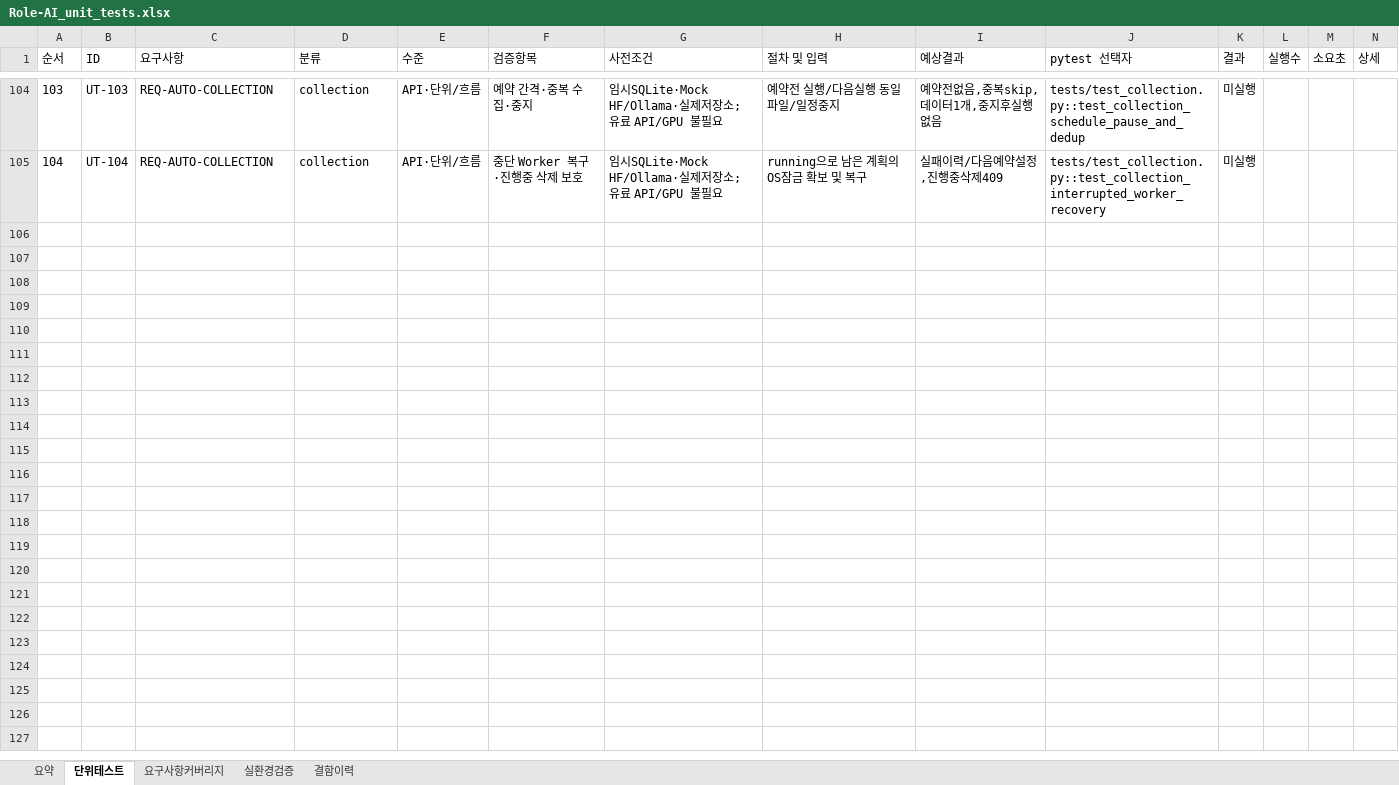
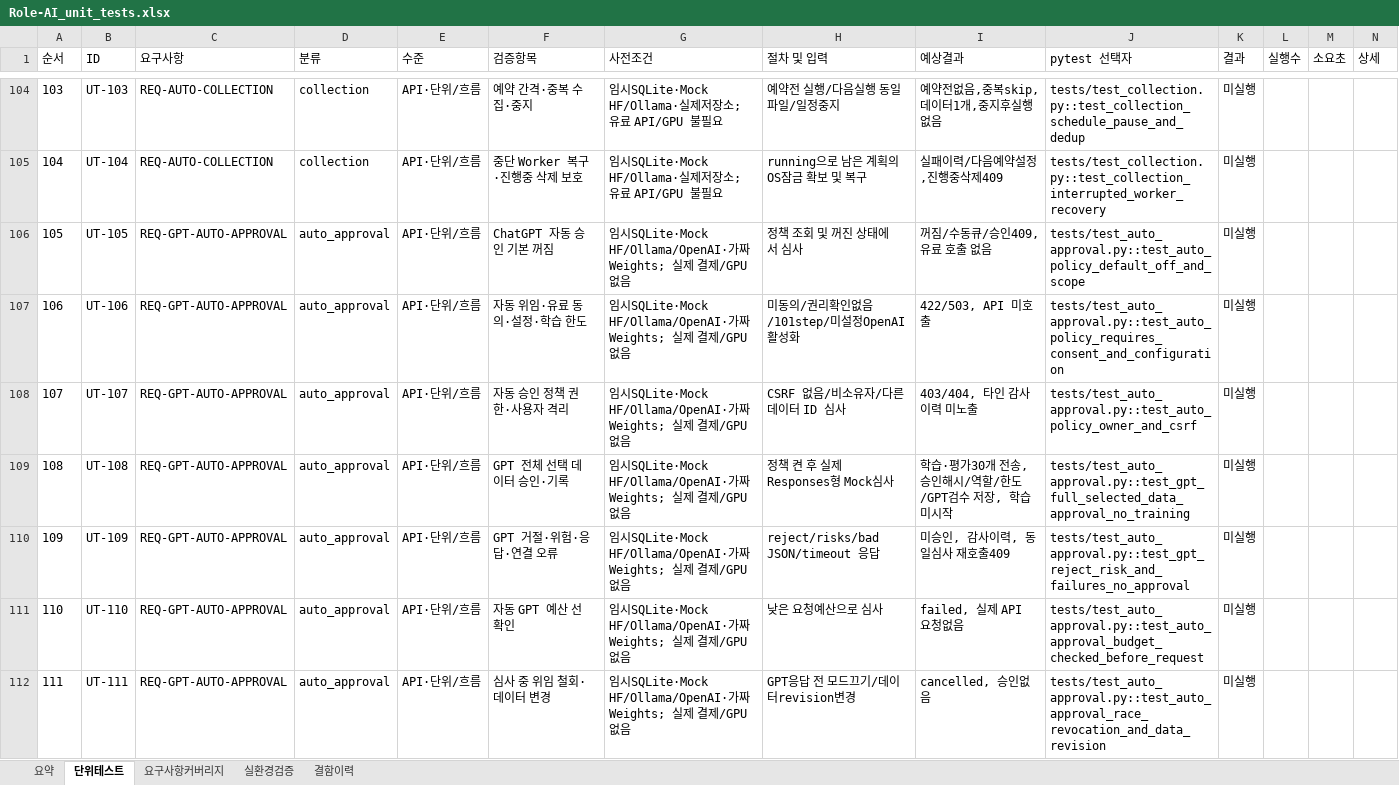
Before and after one commit to wjdwodhks35/Role-AI, an Excel workbook: qa/Role-AI_unit_tests.xlsx, sheet 단위테스트, drawn as a sheet; only a part is shown, gaps mark what is left out; values as stored, in another font and other column widths than the file's, no borders; the diff covers the shown part only; the diff names each change by its address in the sheet, - before the commit and + after, or states it on an @@ line.

Commit message:
feat: add scoped ChatGPT automatic learning approval policy

```diff
--- a/qa/Role-AI_unit_tests.xlsx (sheet 단위테스트)
+++ b/qa/Role-AI_unit_tests.xlsx (sheet 단위테스트)
+row 106: 105 | UT-105 | REQ-GPT-AUTO-APPROVAL | auto_approval | API·단위/흐름 | ChatGPT 자동 승인 기본 꺼짐 | 임시SQLite·Mock HF/Ollama/OpenAI·가짜Weights; 실제 결제/GPU 없음 | 정책 조회 및 꺼진 상태에서 심사 | 꺼짐/수동큐/승인409, 유료 호출 없음 | tests/test_auto_approval.py::test_auto_policy_default_off_and_scope | 미실행
+row 107: 106 | UT-106 | REQ-GPT-AUTO-APPROVAL | auto_approval | API·단위/흐름 | 자동 위임·유료 동의·설정·학습 한도 | 임시SQLite·Mock HF/Ollama/OpenAI·가짜Weights; 실제 결제/GPU 없음 | 미동의/권리확인없음/101step/미설정OpenAI 활성화 | 422/503, API 미호출 | tests/test_auto_approval.py::test_auto_policy_requires_consent_and_configuration | 미실행
+row 108: 107 | UT-107 | REQ-GPT-AUTO-APPROVAL | auto_approval | API·단위/흐름 | 자동 승인 정책 권한·사용자 격리 | 임시SQLite·Mock HF/Ollama/OpenAI·가짜Weights; 실제 결제/GPU 없음 | CSRF 없음/비소유자/다른 데이터 ID 심사 | 403/404, 타인 감사이력 미노출 | tests/test_auto_approval.py::test_auto_policy_owner_and_csrf | 미실행
+row 109: 108 | UT-108 | REQ-GPT-AUTO-APPROVAL | auto_approval | API·단위/흐름 | GPT 전체 선택 데이터 승인·기록 | 임시SQLite·Mock HF/Ollama/OpenAI·가짜Weights; 실제 결제/GPU 없음 | 정책 켠 후 실제Responses형 Mock심사 | 학습·평가30개 전송, 승인해시/역할/한도/GPT검수 저장, 학습 미시작 | tests/test_auto_approval.py::test_gpt_full_selected_data_approval_no_training | 미실행
+row 110: 109 | UT-109 | REQ-GPT-AUTO-APPROVAL | auto_approval | API·단위/흐름 | GPT 거절·위험·응답·연결 오류 | 임시SQLite·Mock HF/Ollama/OpenAI·가짜Weights; 실제 결제/GPU 없음 | reject/risks/bad JSON/timeout 응답 | 미승인, 감사이력, 동일심사 재호출409 | tests/test_auto_approval.py::test_gpt_reject_risk_and_failures_no_approval | 미실행
+row 111: 110 | UT-110 | REQ-GPT-AUTO-APPROVAL | auto_approval | API·단위/흐름 | 자동 GPT 예산 선확인 | 임시SQLite·Mock HF/Ollama/OpenAI·가짜Weights; 실제 결제/GPU 없음 | 낮은 요청예산으로 심사 | failed, 실제 API 요청없음 | tests/test_auto_approval.py::test_auto_approval_budget_checked_before_request | 미실행
+row 112: 111 | UT-111 | REQ-GPT-AUTO-APPROVAL | auto_approval | API·단위/흐름 | 심사 중 위임 철회·데이터 변경 | 임시SQLite·Mock HF/Ollama/OpenAI·가짜Weights; 실제 결제/GPU 없음 | GPT응답 전 모드끄기/데이터revision변경 | cancelled, 승인없음 | tests/test_auto_approval.py::test_auto_approval_race_revocation_and_data_revision | 미실행
```
Also changed, not shown: 6 added rows elsewhere in this sheet, sheet 요구사항커버리지, sheet 요약, 9 other files.
